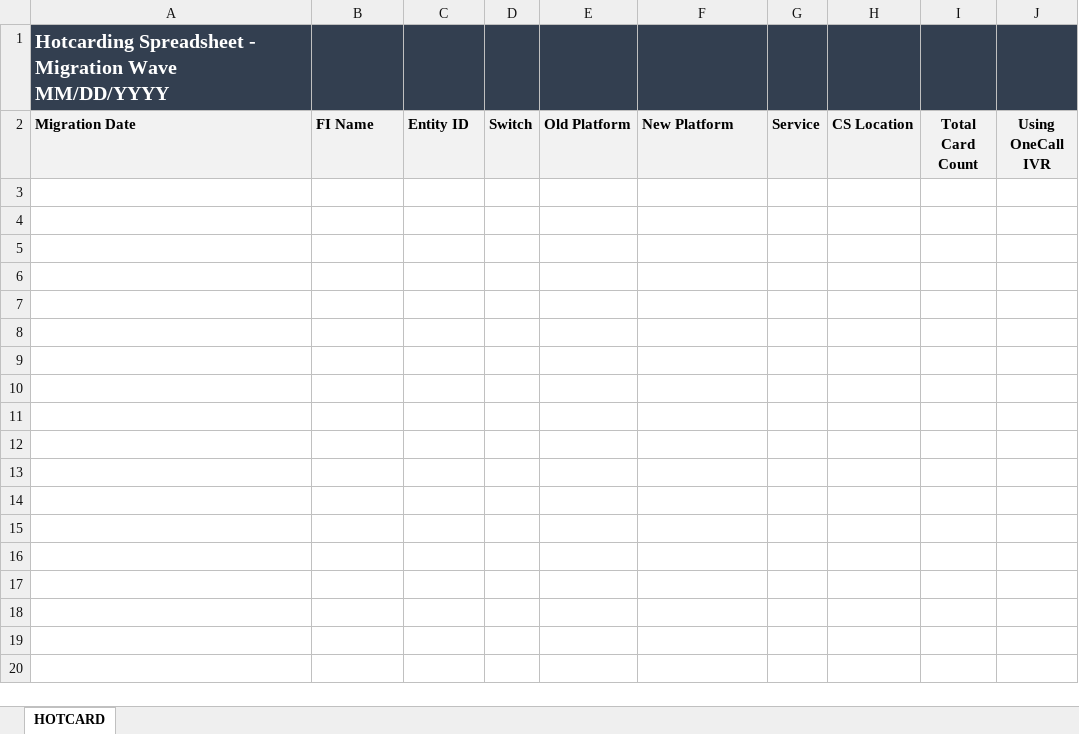
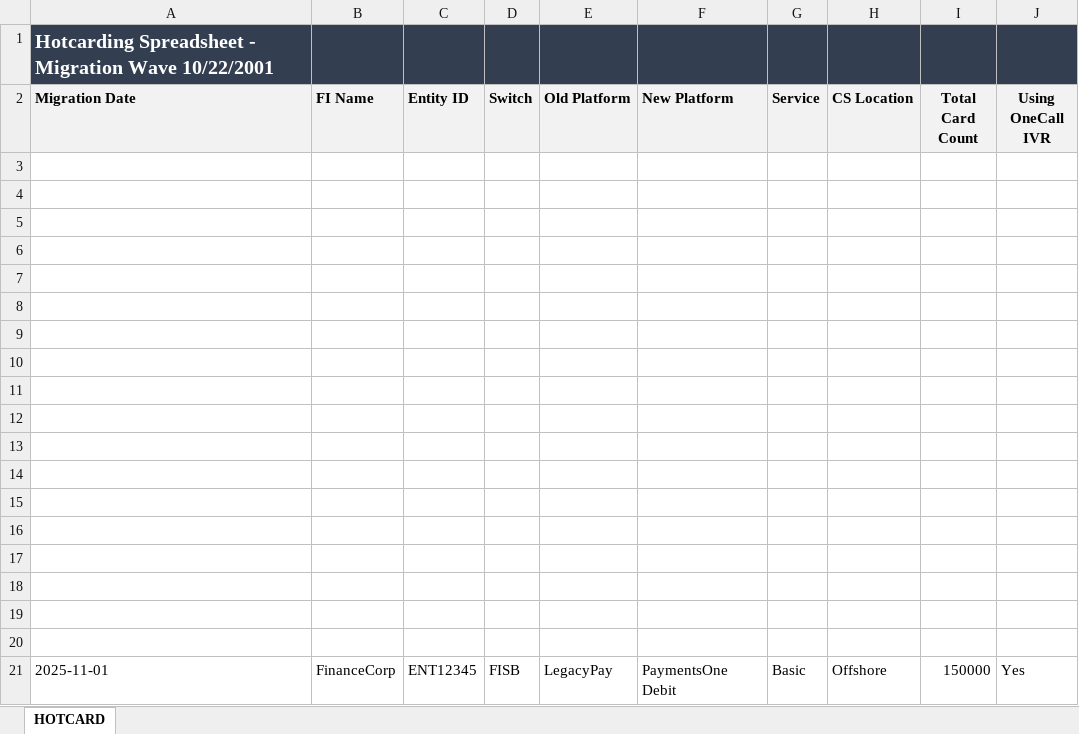
Before and after one commit to viveklade1487/FIS, an Excel workbook: Hotcard Wave Spreadsheet.xlsx, sheet HOTCARD, drawn as a sheet; values as stored, in another font and other column widths than the file's, no borders; the diff names each change by its address in the sheet, - before the commit and + after, or states it on an @@ line.

Commit message:
Updated Hotcarding Sheet (10/22/2001)

```diff
--- a/Hotcard Wave Spreadsheet.xlsx (sheet HOTCARD)
+++ b/Hotcard Wave Spreadsheet.xlsx (sheet HOTCARD)
-A1 (Migration Date): …Migration Wave MM/DD/YYYY
+A1 (Migration Date): …Migration Wave 10/22/2001
+row 3: (empty)
+row 4: (empty)
+row 5: (empty)
+row 6: (empty)
+row 7: (empty)
+row 8: (empty)
+row 9: (empty)
+row 10: (empty)
+row 11: (empty)
+row 12: (empty)
+row 13: (empty)
+row 14: (empty)
+row 15: (empty)
+row 16: (empty)
+row 17: (empty)
+row 18: (empty)
+row 19: (empty)
+row 20: (empty)
+row 21: 2025-11-01 | FinanceCorp | ENT12345 | FISB | LegacyPay | PaymentsOne Debit | Basic | Offshore | 150000 | Yes
```
